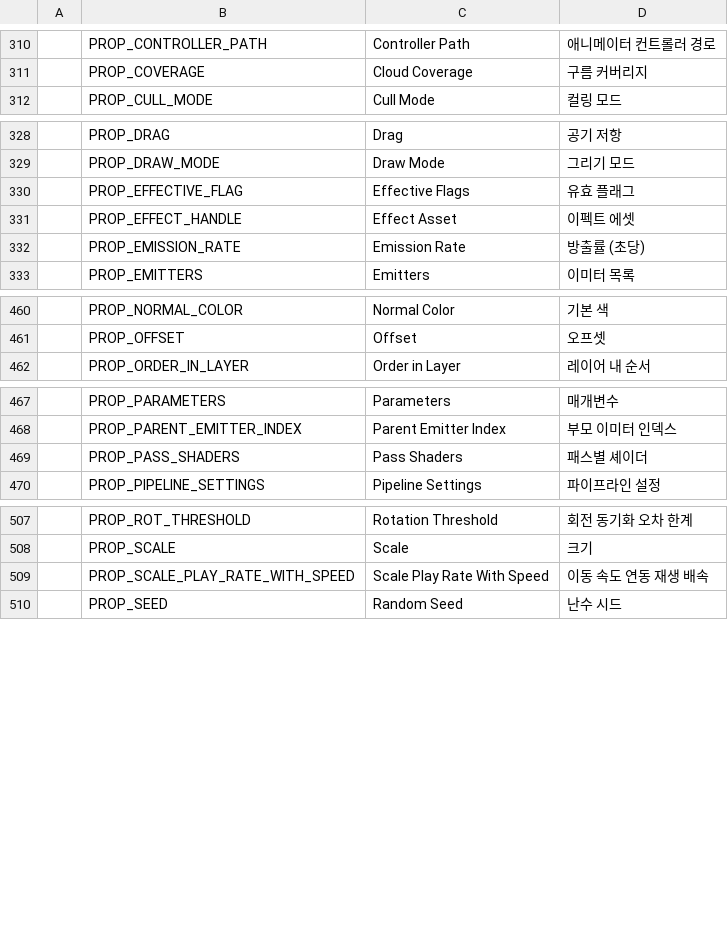
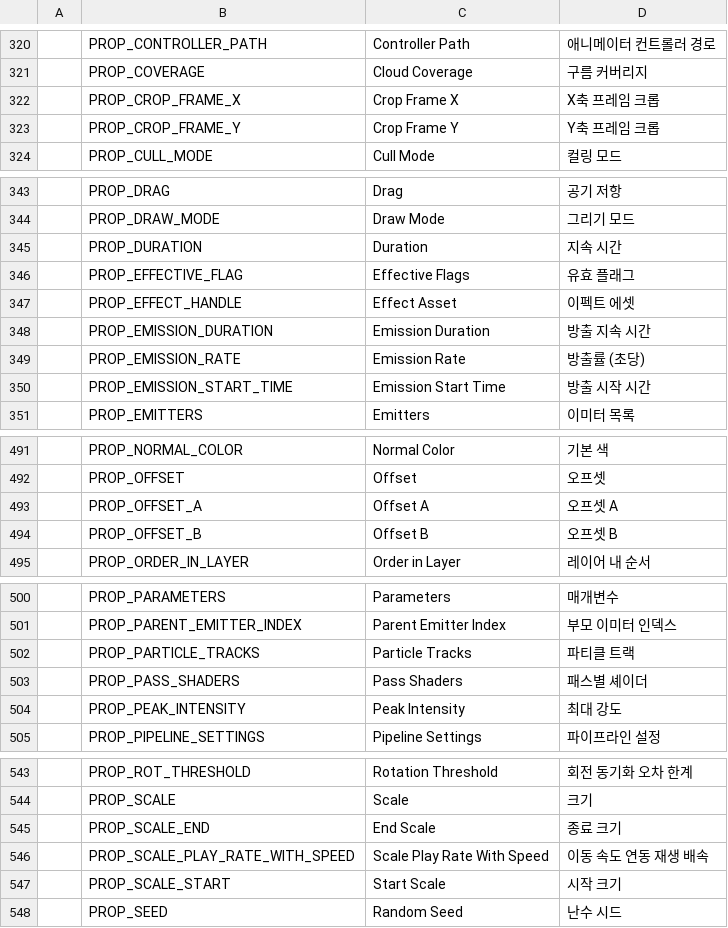
Before and after one commit to Bamtoliya/BamEngine, a CSV file: Engine/Resources/Data/Localization/Engine.csv, drawn as a sheet; only a part is shown, gaps mark what is left out; the diff covers the shown part only; the diff names each change by its address in the sheet, - before the commit and + after, or states it on an @@ line.

Commit message:
feat(vfx): 복합 이펙트 트랙과 공용 타임라인 확장
복합 VFX의 트랙 처리와 ActionTimeline·Particle·Composite 저작 UI 및 단축키를 연결한다.

```diff
--- a/Engine/Resources/Data/Localization/Engine.csv
+++ b/Engine/Resources/Data/Localization/Engine.csv
+row 322:  | PROP_CROP_FRAME_X | Crop Frame X | X축 프레임 크롭
+row 323:  | PROP_CROP_FRAME_Y | Crop Frame Y | Y축 프레임 크롭
+row 345:  | PROP_DURATION | Duration | 지속 시간
+row 348:  | PROP_EMISSION_DURATION | Emission Duration | 방출 지속 시간
+row 350:  | PROP_EMISSION_START_TIME | Emission Start Time | 방출 시작 시간
+row 493:  | PROP_OFFSET_A | Offset A | 오프셋 A
+row 494:  | PROP_OFFSET_B | Offset B | 오프셋 B
+row 502:  | PROP_PARTICLE_TRACKS | Particle Tracks | 파티클 트랙
+row 504:  | PROP_PEAK_INTENSITY | Peak Intensity | 최대 강도
+row 545:  | PROP_SCALE_END | End Scale | 종료 크기
+row 547:  | PROP_SCALE_START | Start Scale | 시작 크기
```
Also changed, not shown: 41 added rows elsewhere in this file, Editor/Resources/Data/Localization/Editor.csv, 31 other files.
